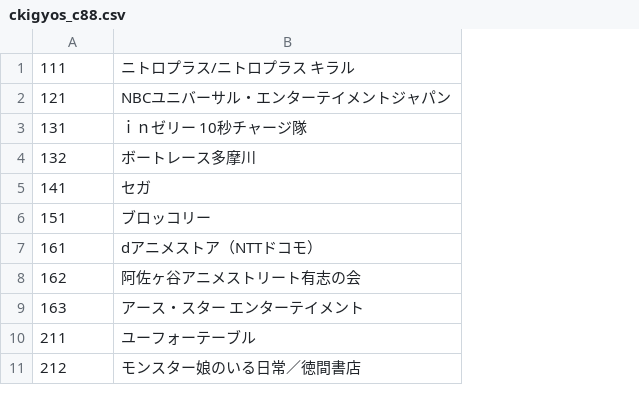
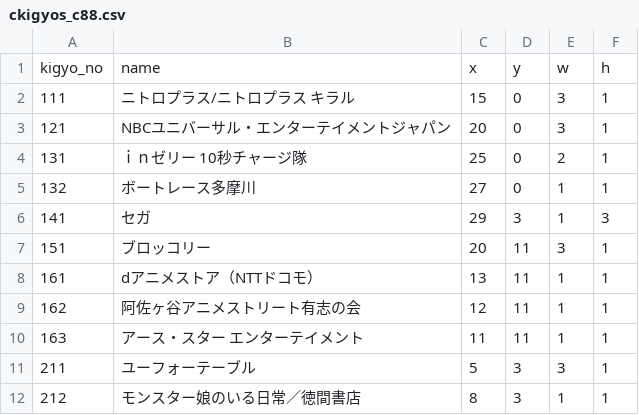
Before and after one commit to umatoma/comiguide, a CSV file: lib/tasks/files/ckigyos_c88.csv, drawn as a sheet; only a part is shown; addresses are those after the commit; the diff names each change by its address in the sheet, - before the commit and + after, or states it on an @@ line.

```diff
--- a/lib/tasks/files/ckigyos_c88.csv
+++ b/lib/tasks/files/ckigyos_c88.csv
+column C, rows 2-12: 15 | 20 | 25 | 27 | 29 | 20 | 13 | 12 | 11 | 5 | 8
+column D, rows 2-12: 0 | 0 | 0 | 0 | 3 | 11 | 11 | 11 | 11 | 3 | 3
+column E, rows 2-12: 3 | 3 | 2 | 1 | 1 | 3 | 1 | 1 | 1 | 3 | 1
+column F, rows 2-12: 1 | 1 | 1 | 1 | 3 | 1 | 1 | 1 | 1 | 1 | 1
+row 1: kigyo_no | name | x | y | w | h
```
Also changed, not shown: 1 other file.
